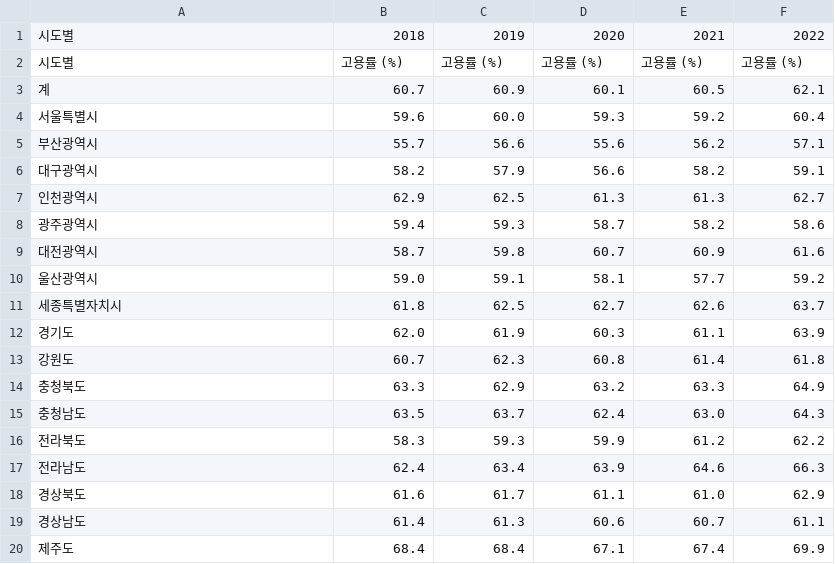
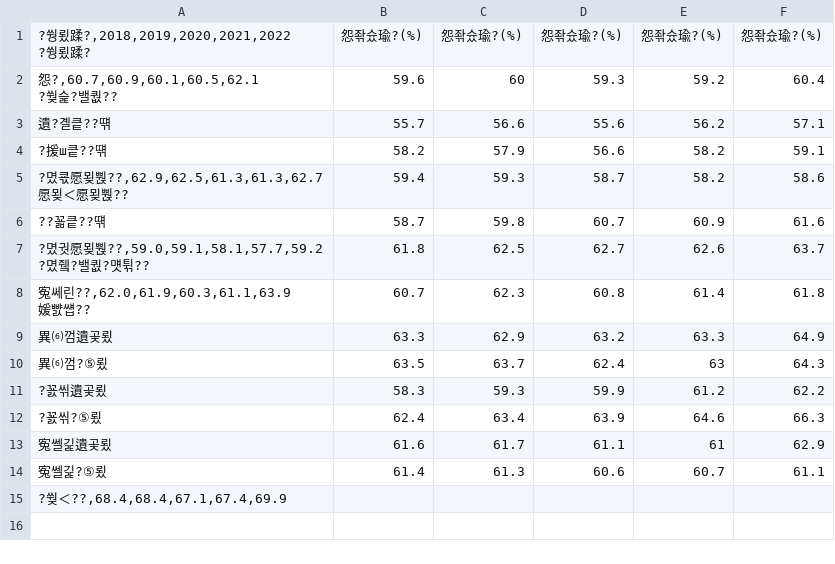
Before and after one commit to bonasoobin/depression-analysis, a CSV file: raw_data/자치구별고용률/행정구역_시도_별_경제활동인구_20231216121248.csv, drawn as a sheet; removed rows and columns are numbered as before the commit, all else as after; ↵ is a line break in a cell; the diff names each change by its address in the sheet, - before the commit and + after, or states it on an @@ line.

```diff
--- a/raw_data/자치구별고용률/행정구역_시도_별_경제활동인구_20231216121248.csv
+++ b/raw_data/자치구별고용률/행정구역_시도_별_경제활동인구_20231216121248.csv
-row 1: 시도별 | 2018 | 2019 | 2020 | 2021 | 2022
-row 2: 시도별 | 고용률 (%) | 고용률 (%) | 고용률 (%) | 고용률 (%) | 고용률 (%)
-row 3: 계 | 60.7 | 60.9 | 60.1 | 60.5 | 62.1
+row 1: ?쒕룄蹂?,2018,2019,2020,2021,2022 ↵ ?쒕룄蹂? | 怨좎슜瑜?(%) | 怨좎슜瑜?(%) | 怨좎슜瑜?(%) | 怨좎슜瑜?(%) | 怨좎슜瑜?(%)
-A2: 서울특별시
+A2: 怨?,60.7,60.9,60.1,60.5,62.1 ↵ ?쒖슱?밸퀎??
-C2: 60.0
+C2: 60
-A3: 부산광역시
+A3: 遺?곌킅??떆
-A4: 대구광역시
+A4: ?援ш킅??떆
-row 7: 인천광역시 | 62.9 | 62.5 | 61.3 | 61.3 | 62.7
-A5: 광주광역시
+A5: ?몄쿇愿묒뿭??,62.9,62.5,61.3,61.3,62.7 ↵ 愿묒＜愿묒뿭??
-A6: 대전광역시
+A6: ??꾧킅??떆
-row 10: 울산광역시 | 59.0 | 59.1 | 58.1 | 57.7 | 59.2
-A7: 세종특별자치시
+A7: ?몄궛愿묒뿭??,59.0,59.1,58.1,57.7,59.2 ↵ ?몄쥌?밸퀎?먯튂??
-row 12: 경기도 | 62.0 | 61.9 | 60.3 | 61.1 | 63.9
-A8: 강원도
+A8: 寃쎄린??,62.0,61.9,60.3,61.1,63.9 ↵ 媛뺤썝??
-A9: 충청북도
+A9: 異⑹껌遺곷룄
-A10: 충청남도
+A10: 異⑹껌?⑤룄
-E10: 63.0
+E10: 63
-A11: 전라북도
+A11: ?꾨씪遺곷룄
-A12: 전라남도
+A12: ?꾨씪?⑤룄
-A13: 경상북도
+A13: 寃쎌긽遺곷룄
-E13: 61.0
+E13: 61
-A14: 경상남도
+A14: 寃쎌긽?⑤룄
-row 20: 제주도 | 68.4 | 68.4 | 67.1 | 67.4 | 69.9
+row 15: ?쒖＜??,68.4,68.4,67.1,67.4,69.9
```
Also changed, not shown: 4 other files.
